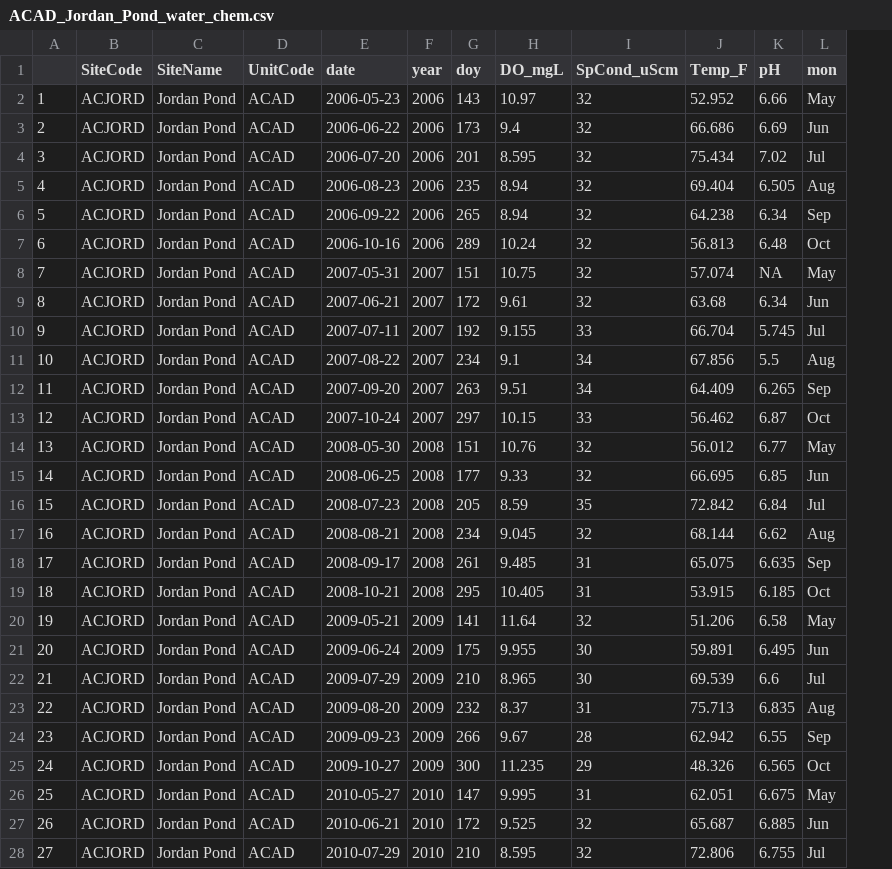
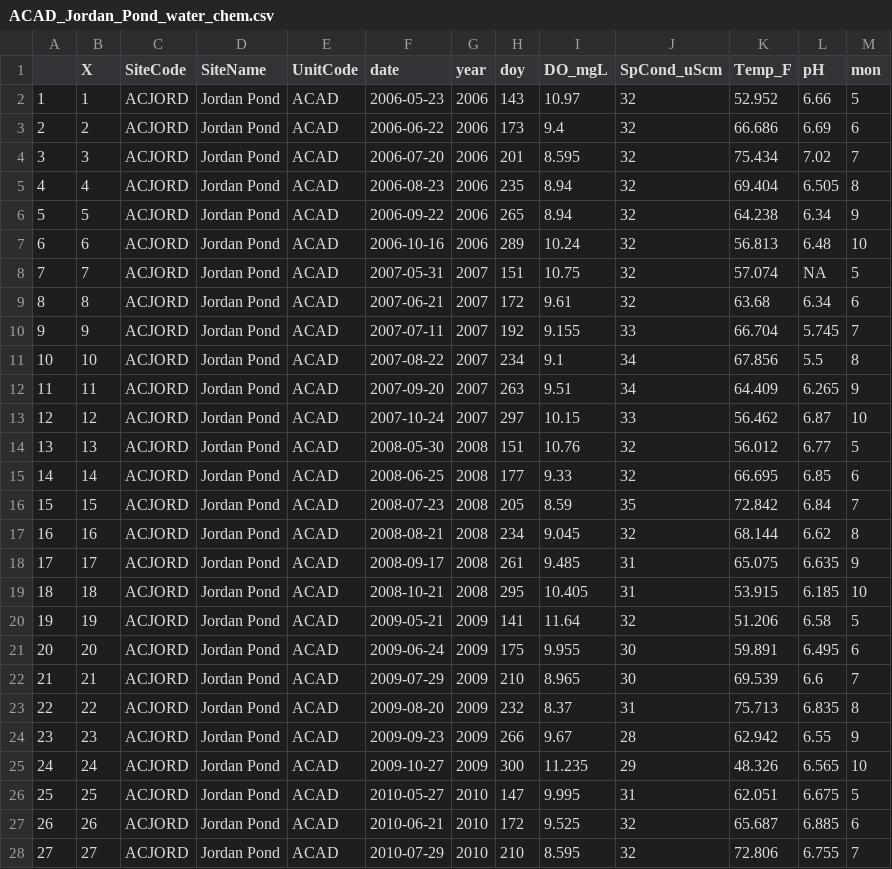
Before and after one commit to KateMMiller/MMA_R_Training_2026, a CSV file: data/ACAD_Jordan_Pond_water_chem.csv, drawn as a sheet; only a part is shown; addresses are those after the commit; the diff covers the shown part only; the diff names each change by its address in the sheet, - before the commit and + after, or states it on an @@ line.

Commit message:
updated mon

```diff
--- a/data/ACAD_Jordan_Pond_water_chem.csv
+++ b/data/ACAD_Jordan_Pond_water_chem.csv
+column B (X), rows 2-28: 1 | 2 | 3 | 4 | 5 | 6 | 7 | 8 | 9 | 10 | 11 | 12 | 13 | 14 | 15 | 16 | 17 | 18 | 19 | 20 | 21 | 22 | 23 | 24 | 25 | 26 | 27
-M2 (mon): May
+M2 (mon): 5
-M3 (mon): Jun
+M3 (mon): 6
-M4 (mon): Jul
+M4 (mon): 7
-M5 (mon): Aug
+M5 (mon): 8
-M6 (mon): Sep
+M6 (mon): 9
-M7 (mon): Oct
+M7 (mon): 10
-M8 (mon): May
+M8 (mon): 5
-M9 (mon): Jun
+M9 (mon): 6
-M10 (mon): Jul
+M10 (mon): 7
-M11 (mon): Aug
+M11 (mon): 8
-M12 (mon): Sep
+M12 (mon): 9
-M13 (mon): Oct
+M13 (mon): 10
-M14 (mon): May
+M14 (mon): 5
-M15 (mon): Jun
+M15 (mon): 6
-M16 (mon): Jul
+M16 (mon): 7
-M17 (mon): Aug
+M17 (mon): 8
-M18 (mon): Sep
+M18 (mon): 9
-M19 (mon): Oct
+M19 (mon): 10
-M20 (mon): May
+M20 (mon): 5
-M21 (mon): Jun
+M21 (mon): 6
-M22 (mon): Jul
+M22 (mon): 7
-M23 (mon): Aug
+M23 (mon): 8
-M24 (mon): Sep
+M24 (mon): 9
-M25 (mon): Oct
+M25 (mon): 10
-M26 (mon): May
+M26 (mon): 5
-M27 (mon): Jun
+M27 (mon): 6
-M28 (mon): Jul
+M28 (mon): 7
```
Also changed, not shown: 85 edited cells elsewhere in this file.
